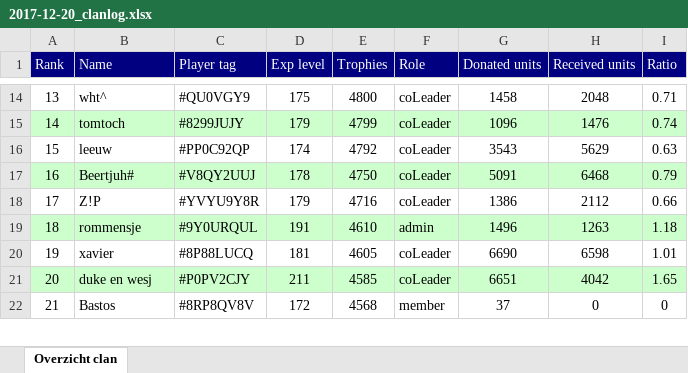
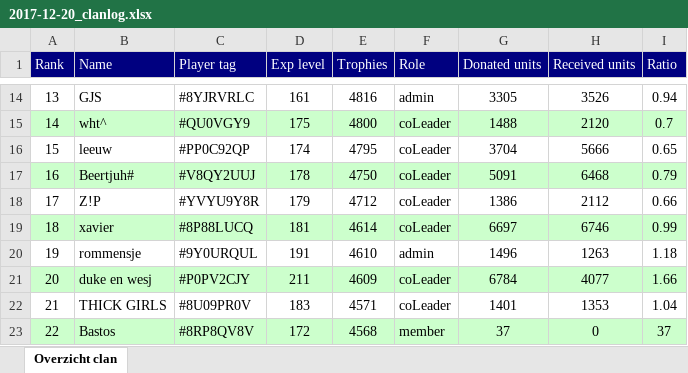
Before and after one commit to ThijsdR/InfoBot, an Excel workbook: clanoverview_logs/generated_reports/2017-12-20_clanlog.xlsx, sheet Overzicht clan, drawn as a sheet; only a part is shown, gaps mark what is left out; values as stored, in another font and other column widths than the file's, no borders; removed rows and columns are numbered as before the commit, all else as after; the diff covers the shown part only; the diff names each change by its address in the sheet, - before the commit and + after, or states it on an @@ line.

```diff
--- a/clanoverview_logs/generated_reports/2017-12-20_clanlog.xlsx (sheet Overzicht clan)
+++ b/clanoverview_logs/generated_reports/2017-12-20_clanlog.xlsx (sheet Overzicht clan)
-B14 (Name): wht^
+B14 (Name): GJS
-C14 (Player tag): #QU0VGY9
+C14 (Player tag): #8YJRVRLC
-D14 (Exp level): 175
+D14 (Exp level): 161
-E14 (Trophies): 4800
+E14 (Trophies): 4816
-F14 (Role): coLeader
+F14 (Role): admin
-G14 (Donated units): 1458
+G14 (Donated units): 3305
-H14 (Received units): 2048
+H14 (Received units): 3526
-I14 (Ratio): 0.71
+I14 (Ratio): 0.94
-B15 (Name): tomtoch
+B15 (Name): wht^
-C15 (Player tag): #8299JUJY
+C15 (Player tag): #QU0VGY9
-D15 (Exp level): 179
+D15 (Exp level): 175
-E15 (Trophies): 4799
+E15 (Trophies): 4800
-G15 (Donated units): 1096
+G15 (Donated units): 1488
-H15 (Received units): 1476
+H15 (Received units): 2120
-I15 (Ratio): 0.74
+I15 (Ratio): 0.7
-E16 (Trophies): 4792
+E16 (Trophies): 4795
-G16 (Donated units): 3543
+G16 (Donated units): 3704
-H16 (Received units): 5629
+H16 (Received units): 5666
-I16 (Ratio): 0.63
+I16 (Ratio): 0.65
-E18 (Trophies): 4716
+E18 (Trophies): 4712
+row 19: 18 | xavier | #8P88LUCQ | 181 | 4614 | coLeader | 6697 | 6746 | 0.99
-A20 (Rank): 18
+A20 (Rank): 19
-A20:I20 fill: #CCFFCC
+A20:I20 fill: none
-row 20: 19 | xavier | #8P88LUCQ | 181 | 4605 | coLeader | 6690 | 6598 | 1.01
-E21 (Trophies): 4585
+E21 (Trophies): 4609
-G21 (Donated units): 6651
+G21 (Donated units): 6784
-H21 (Received units): 4042
+H21 (Received units): 4077
-I21 (Ratio): 1.65
+I21 (Ratio): 1.66
+row 22: 21 | THICK GIRLS | #8U09PR0V | 183 | 4571 | coLeader | 1401 | 1353 | 1.04
-A23 (Rank): 21
+A23 (Rank): 22
-A23:I23 fill: none
+A23:I23 fill: #CCFFCC
-I23 (Ratio): 0
+I23 (Ratio): 37
```
Also changed, not shown: 1 added row, 2 removed rows, 78 edited cells and cell formats elsewhere in this sheet, clanoverview_logs/logs/2017-12-20_clanoverzicht.xlsx, 10 other files.
